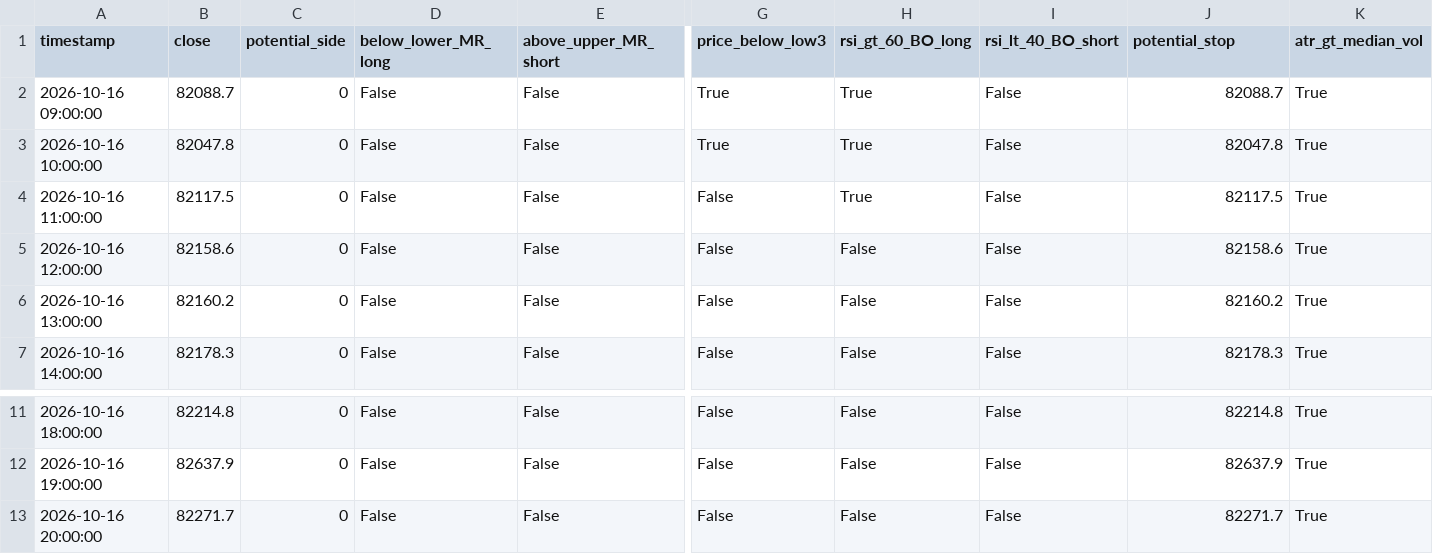
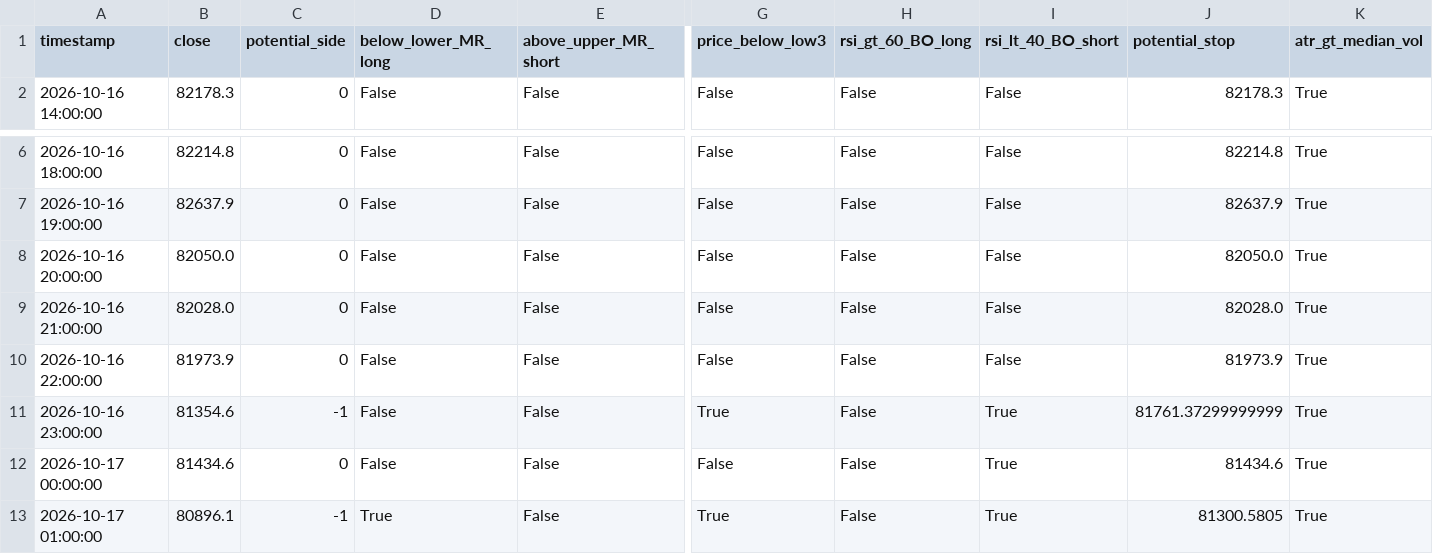
Before and after one commit to cdavocazh/btc-db-v3, a CSV file: backtest_results/conditions.csv, drawn as a sheet; only a part is shown, gaps mark what is left out; removed rows and columns are numbered as before the commit, all else as after; rows hold the shown columns only; the diff names each change by its address in the sheet, - before the commit and + after, or states it on an @@ line.

```diff
--- a/backtest_results/conditions.csv
+++ b/backtest_results/conditions.csv
-row 2: 2026-10-16 09:00:00 | 82088.7 | 0 | False | False | True | True | False | 82088.7 | True
-row 3: 2026-10-16 10:00:00 | 82047.8 | 0 | False | False | True | True | False | 82047.8 | True
-row 4: 2026-10-16 11:00:00 | 82117.5 | 0 | False | False | False | True | False | 82117.5 | True
-row 5: 2026-10-16 12:00:00 | 82158.6 | 0 | False | False | False | False | False | 82158.6 | True
-row 6: 2026-10-16 13:00:00 | 82160.2 | 0 | False | False | False | False | False | 82160.2 | True
-B8 (close): 82271.7
+B8 (close): 82050.0
-J8 (potential_stop): 82271.7
+J8 (potential_stop): 82050.0
+row 9: 2026-10-16 21:00:00 | 82028.0 | 0 | False | False | False | False | False | 82028.0 | True
+row 10: 2026-10-16 22:00:00 | 81973.9 | 0 | False | False | False | False | False | 81973.9 | True
+row 11: 2026-10-16 23:00:00 | 81354.6 | -1 | False | False | True | False | True | 81761.37299999999 | True
+row 12: 2026-10-17 00:00:00 | 81434.6 | 0 | False | False | False | False | True | 81434.6 | True
+row 13: 2026-10-17 01:00:00 | 80896.1 | -1 | True | False | True | False | True | 81300.5805 | True
```
Also changed, not shown: backtest_results/indicators.csv, 3 other files.
